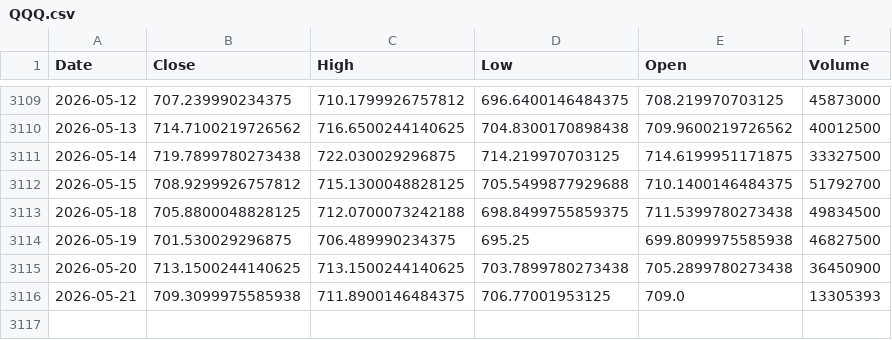
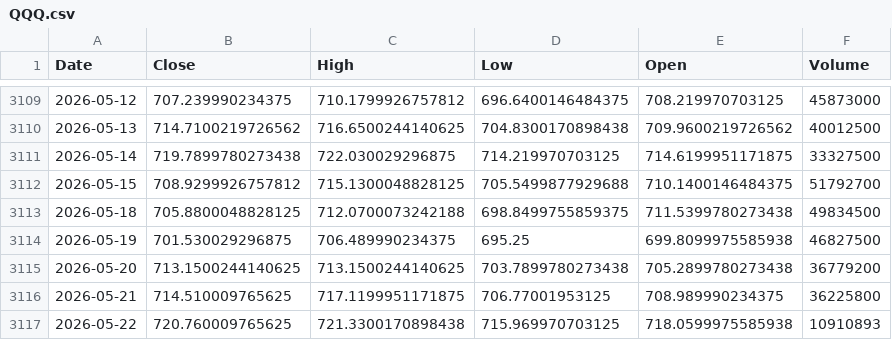
Before and after one commit to kittycapital/btc-asset-correlation, a CSV file: data/QQQ.csv, drawn as a sheet; only a part is shown, gaps mark what is left out.

```diff
--- a/data/QQQ.csv
+++ b/data/QQQ.csv
@@ -3114,3 +3114,4 @@ Date,Close,High,Low,Open,Volume
 2026-05-19,701.530029296875,706.489990234375,695.25,699.8099975585938,46827500
-2026-05-20,713.1500244140625,713.1500244140625,703.7899780273438,705.2899780273438,36450900
-2026-05-21,709.3099975585938,711.8900146484375,706.77001953125,709.0,13305393
+2026-05-20,713.1500244140625,713.1500244140625,703.7899780273438,705.2899780273438,36779200
+2026-05-21,714.510009765625,717.1199951171875,706.77001953125,708.989990234375,36225800
+2026-05-22,720.760009765625,721.3300170898438,715.969970703125,718.0599975585938,10910893
```
Also changed, not shown: data/BTC.csv, data/DXY.csv, 4 other files.
